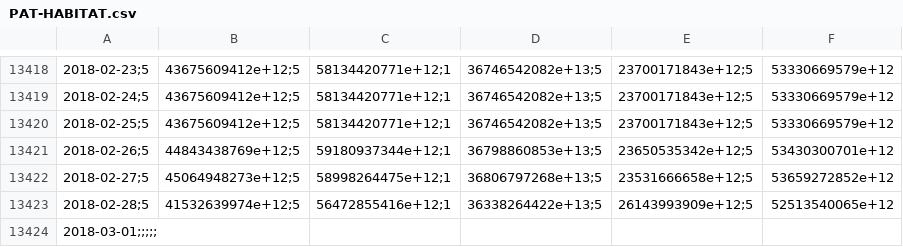
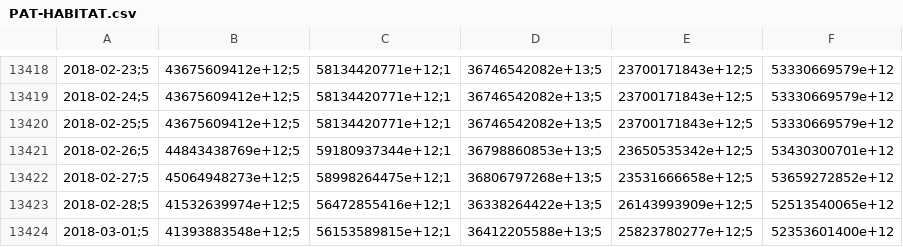
Before and after one commit to collabmarket/data_afp, a CSV file: data/PAT-HABITAT.csv, drawn as a sheet; only a part is shown, gaps mark what is left out; removed rows and columns are numbered as before the commit, all else as after; the diff names each change by its address in the sheet, - before the commit and + after, or states it on an @@ line.

```diff
--- a/data/PAT-HABITAT.csv
+++ b/data/PAT-HABITAT.csv
-row 13424: 2018-03-01;;;;;
+row 13424: 2018-03-01;5 | 41393883548e+12;5 | 56153589815e+12;1 | 36412205588e+13;5 | 25823780277e+12;5 | 52353601400e+12
```
Also changed, not shown: data/PAT-CAPITAL.csv, data/PAT-PLANVITAL.csv, 10 other files.
